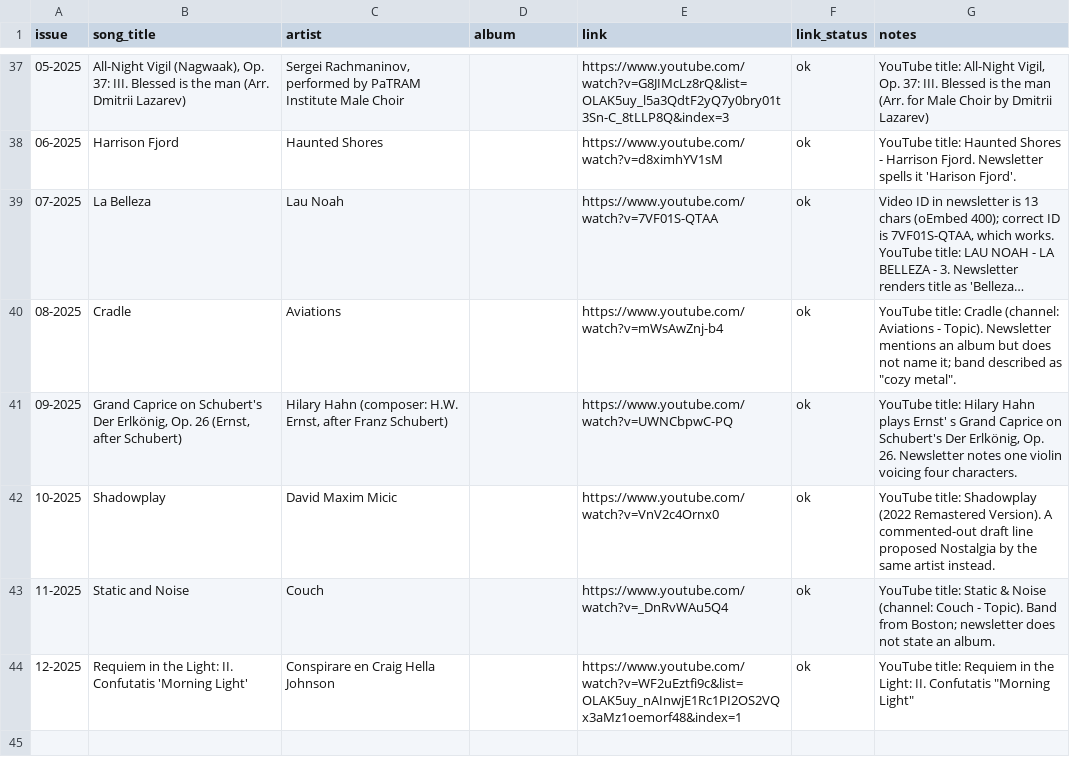
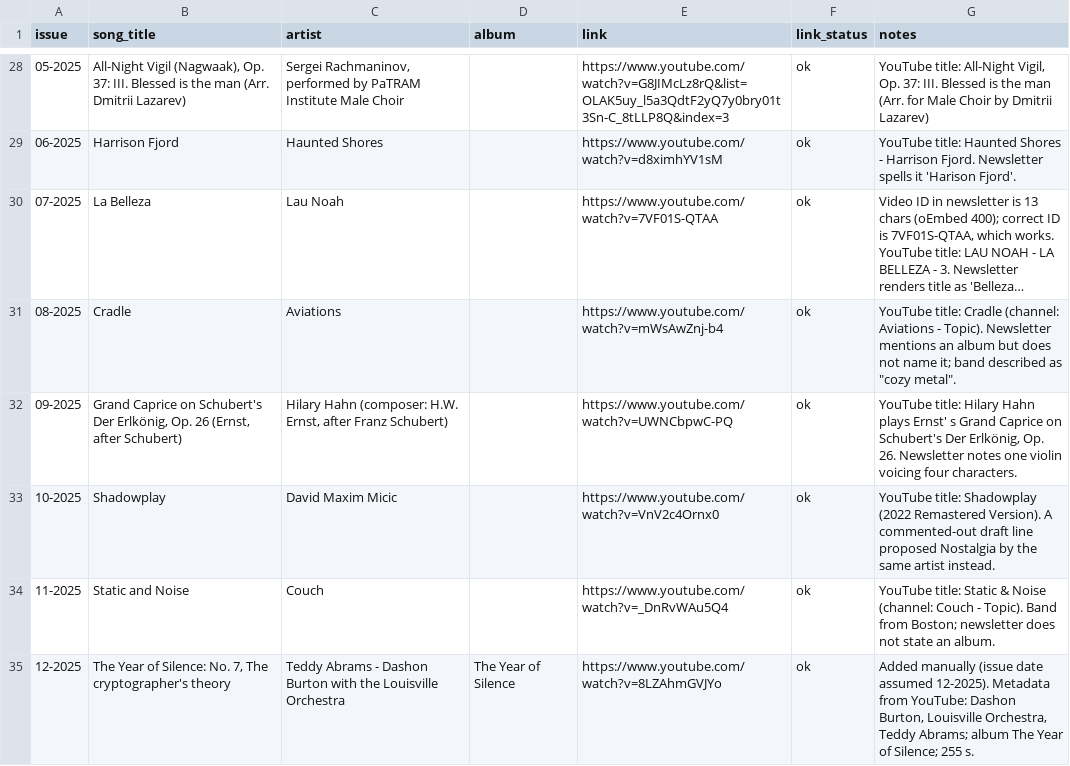
Before and after one commit to DouwMarx/loopviz, a CSV file: musiek_van_die_maand.csv, drawn as a sheet; only a part is shown, gaps mark what is left out; long unchanged cells end in …; the diff covers the shown part only.

```diff
--- a/musiek_van_die_maand.csv
+++ b/musiek_van_die_maand.csv
@@ -43,2 +34,2 @@ issue,song_title,artist,album,link,link_status,notes
 11-2025,Static and Noise,Couch,,https://www.youtube.com/watch?v=_DnRvWAu5Q4,ok,YouTube title: Static & Noise (channel: Couch - Topic). Band from Boston; newsletter does not state an album.
-12-2025,Requiem in the Light: II. Confutatis 'Morning Light',Conspirare en Craig Hella Johnson,,https://www.youtube.com/watch?v=WF2uEztfi9c&list=OLAK5uy_nAInwjE1Rc1PI2OS2VQx3aMz1oemorf48&index=1,ok,"YouTube title: Requiem in the Light: II. Confutatis ""Morning Light"""
+12-2025,"The Year of Silence: No. 7, The cryptographer's theory",Teddy Abrams - Dashon Burton with the Louisville Orchestra,The Year of Silence,https://www.youtube.com/watch?v=8LZAhmGVJYo,ok,"Added manually (issue date assumed 12-2025). Metadata from YouTube: Dashon Burton, Louisville Orchestra, Teddy Abrams; album The Year of Silence; 255 s."
```
Also changed, not shown: 9 removed rows and 6 edited cells elsewhere in this file, 2 other files.
